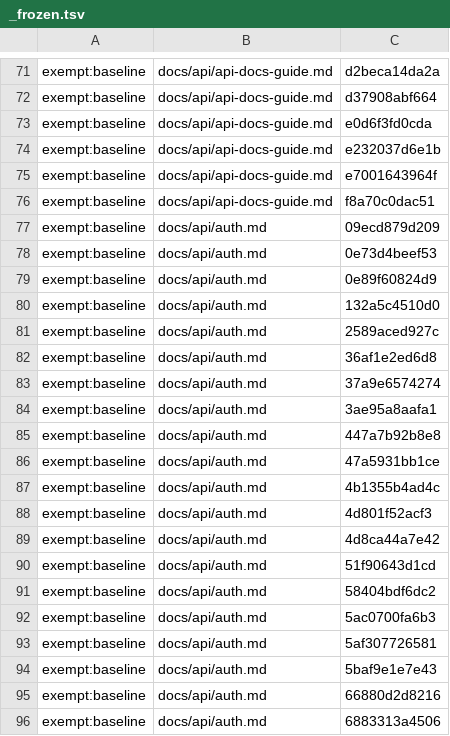
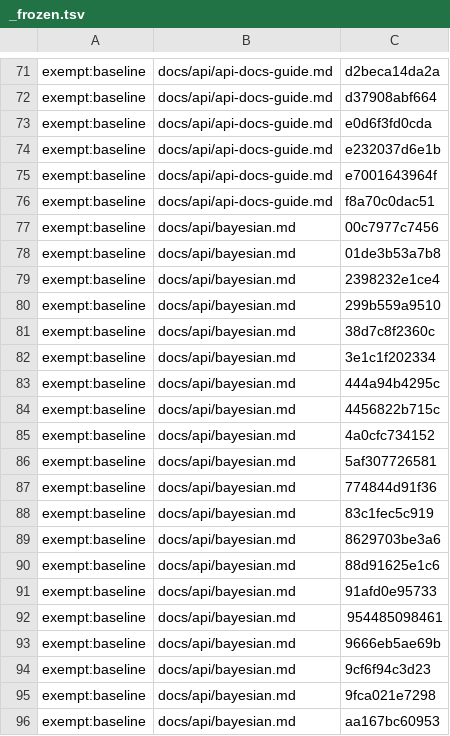
Before and after one commit to Controlvar/controlvar, a TSV file: docs/_claims/_frozen.tsv, drawn as a sheet; only a part is shown, gaps mark what is left out; the shorter side is filled out with more unchanged rows; the diff covers the shown part only.

```diff
--- a/docs/_claims/_frozen.tsv
+++ b/docs/_claims/_frozen.tsv
@@ -76,21 +76 @@ exempt:baseline	docs/api/api-docs-guide.md	e7001643964f
 exempt:baseline	docs/api/api-docs-guide.md	f8a70c0dac51
-exempt:baseline	docs/api/auth.md	09ecd879d209
-exempt:baseline	docs/api/auth.md	0e73d4beef53
-exempt:baseline	docs/api/auth.md	0e89f60824d9
-exempt:baseline	docs/api/auth.md	132a5c4510d0
-exempt:baseline	docs/api/auth.md	2589aced927c
-exempt:baseline	docs/api/auth.md	36af1e2ed6d8
-exempt:baseline	docs/api/auth.md	37a9e6574274
-exempt:baseline	docs/api/auth.md	3ae95a8aafa1
-exempt:baseline	docs/api/auth.md	447a7b92b8e8
-exempt:baseline	docs/api/auth.md	47a5931bb1ce
-exempt:baseline	docs/api/auth.md	4b1355b4ad4c
-exempt:baseline	docs/api/auth.md	4d801f52acf3
-exempt:baseline	docs/api/auth.md	4d8ca44a7e42
-exempt:baseline	docs/api/auth.md	51f90643d1cd
-exempt:baseline	docs/api/auth.md	58404bdf6dc2
-exempt:baseline	docs/api/auth.md	5ac0700fa6b3
-exempt:baseline	docs/api/auth.md	5af307726581
-exempt:baseline	docs/api/auth.md	5baf9e1e7e43
-exempt:baseline	docs/api/auth.md	66880d2d8216
-exempt:baseline	docs/api/auth.md	6883313a4506
```
Also changed, not shown: 22 removed rows elsewhere in this file, 1 other file.
